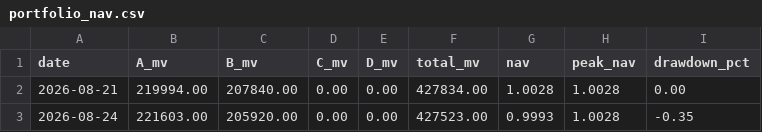
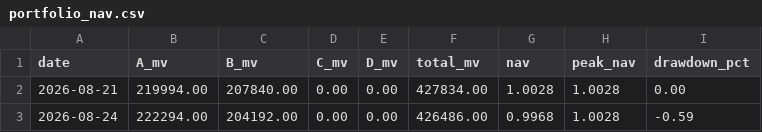
Before and after one commit to hitwhoyxw/stock_buy_notify, a CSV file: data/portfolio_nav.csv, drawn as a sheet.

```diff
--- a/data/portfolio_nav.csv
+++ b/data/portfolio_nav.csv
@@ -2,2 +2,2 @@ date,A_mv,B_mv,C_mv,D_mv,total_mv,nav,peak_nav,drawdown_pct
 2026-08-21,219994.00,207840.00,0.00,0.00,427834.00,1.0028,1.0028,0.00
-2026-08-24,221603.00,205920.00,0.00,0.00,427523.00,0.9993,1.0028,-0.35
+2026-08-24,222294.00,204192.00,0.00,0.00,426486.00,0.9968,1.0028,-0.59
```
Also changed, not shown: data/live_signal_log.csv, 19 other files.
